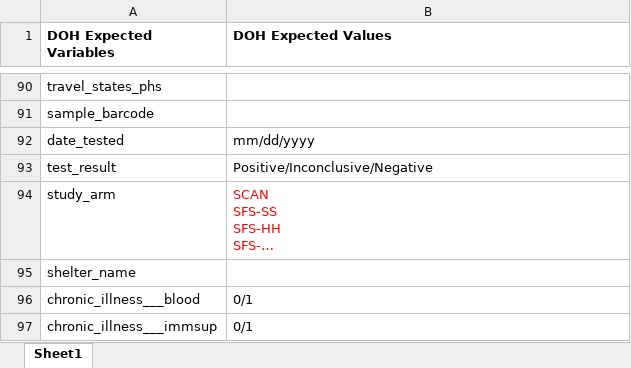
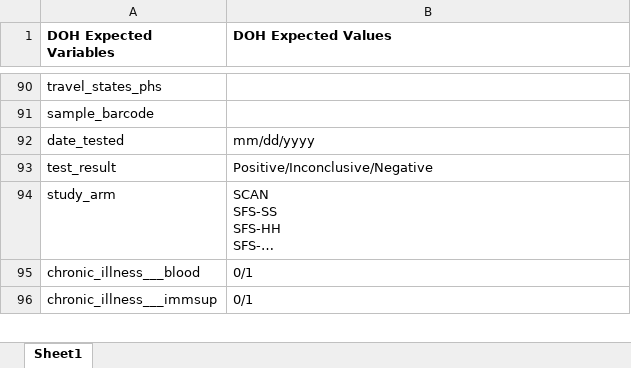
Before and after one commit to zeXLc2p0/backoffice, an Excel workbook: bin/wa-doh-linelists/docs/SFS_DOH_Linelist_Data_Formats.xlsx, sheet Sheet1, drawn as a sheet; only a part is shown, gaps mark what is left out; long unchanged cells end in …; values as stored, in another font and other column widths than the file's, no borders; the diff names each change by its address in the sheet, - before the commit and + after, or states it on an @@ line.

Commit message:
wa-doh-linelists: Drop shelter_name
`shelter_name` is a column that is redundant with `site_name`. The
specifications (under
`./bin/wa-doh-linelists/docs/SFS_DOH_Linelist_Data_Formats.xlsx`) were
outdated, and we do not actually want to submit the `shelter_name`
column to WA DoH. They recently emailed us asking to drop this, as it
was absent in the "old" linelist format (before the `wa-doh-linelists`
pipeline creation).

```diff
--- a/bin/wa-doh-linelists/docs/SFS_DOH_Linelist_Data_Formats.xlsx (sheet Sheet1)
+++ b/bin/wa-doh-linelists/docs/SFS_DOH_Linelist_Data_Formats.xlsx (sheet Sheet1)
-B94 text colour: #FF0000
+B94 text colour: black
-row 95: shelter_name
```
Also changed, not shown: 1 other file.
